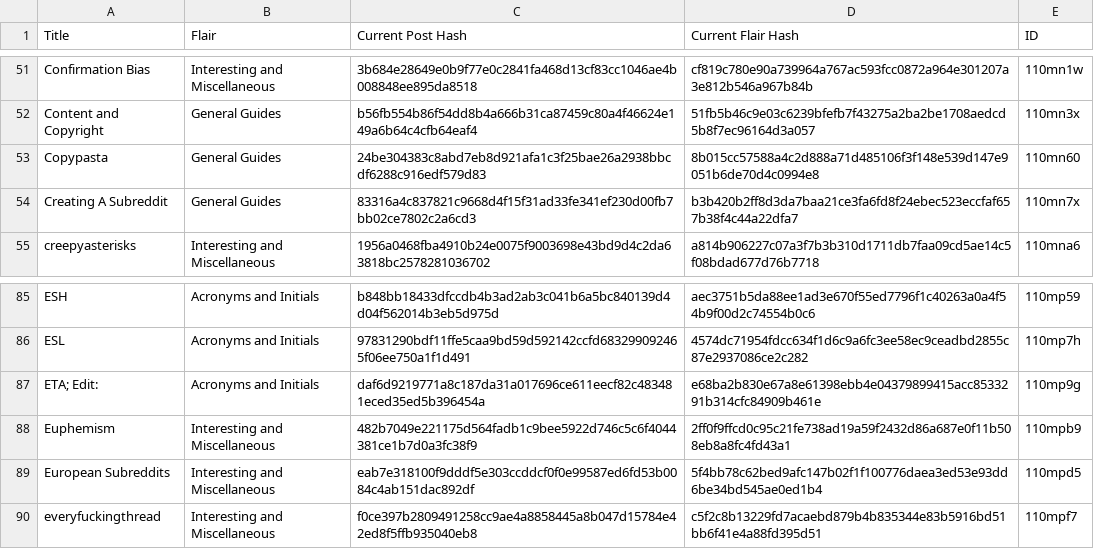
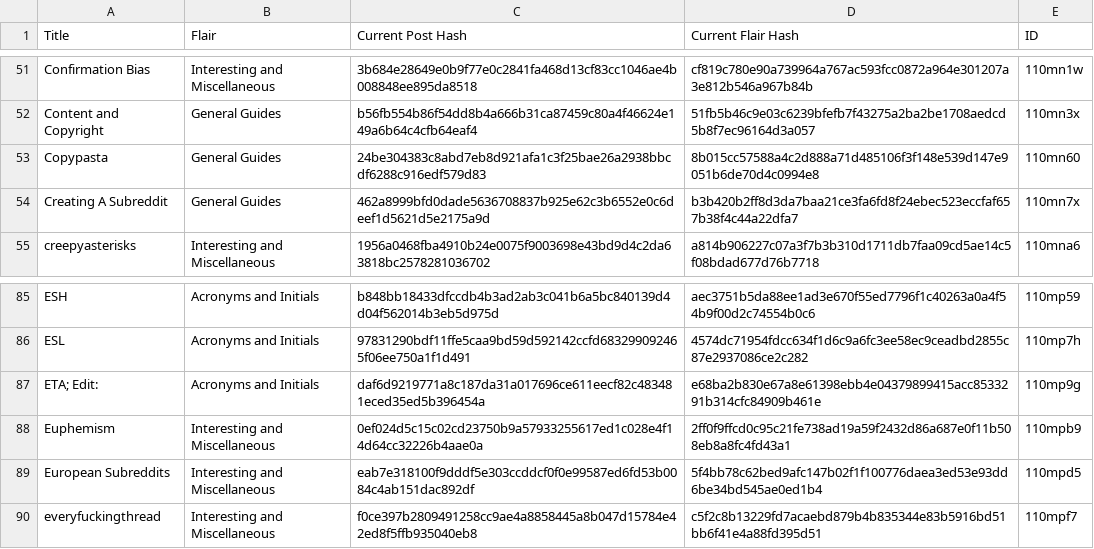
Before and after one commit to Khyta/EncyclopaediaBot, a CSV file: post_infos/post_info_3.csv, drawn as a sheet; only a part is shown, gaps mark what is left out.

```diff
--- a/post_infos/post_info_3.csv
+++ b/post_infos/post_info_3.csv
@@ -53,3 +53,3 @@ Content and Copyright,General Guides,b56fb554b86f54dd8b4a666b31ca87459c80a4f4662
 Copypasta,General Guides,24be304383c8abd7eb8d921afa1c3f25bae26a2938bbcdf6288c916edf579d83,8b015cc57588a4c2d888a71d485106f3f148e539d147e9051b6de70d4c0994e8,110mn60
-Creating A Subreddit,General Guides,83316a4c837821c9668d4f15f31ad33fe341ef230d00fb7bb02ce7802c2a6cd3,b3b420b2ff8d3da7baa21ce3fa6fd8f24ebec523eccfaf657b38f4c44a22dfa7,110mn7x
+Creating A Subreddit,General Guides,462a8999bfd0dade5636708837b925e62c3b6552e0c6deef1d5621d5e2175a9d,b3b420b2ff8d3da7baa21ce3fa6fd8f24ebec523eccfaf657b38f4c44a22dfa7,110mn7x
 creepyasterisks,Interesting and Miscellaneous,1956a0468fba4910b24e0075f9003698e43bd9d4c2da63818bc2578281036702,a814b906227c07a3f7b3b310d1711db7faa09cd5ae14c5f08bdad677d76b7718,110mna6
@@ -87,3 +87,3 @@ ESL,Acronyms and Initials,97831290bdf11ffe5caa9bd59d592142ccfd683299092465f06ee7
 ETA; Edit:,Acronyms and Initials,daf6d9219771a8c187da31a017696ce611eecf82c483481eced35ed5b396454a,e68ba2b830e67a8e61398ebb4e04379899415acc8533291b314cfc84909b461e,110mp9g
-Euphemism,Interesting and Miscellaneous,482b7049e221175d564fadb1c9bee5922d746c5c6f4044381ce1b7d0a3fc38f9,2ff0f9ffcd0c95c21fe738ad19a59f2432d86a687e0f11b508eb8a8fc4fd43a1,110mpb9
+Euphemism,Interesting and Miscellaneous,0ef024d5c15c02cd23750b9a57933255617ed1c028e4f14d64cc32226b4aae0a,2ff0f9ffcd0c95c21fe738ad19a59f2432d86a687e0f11b508eb8a8fc4fd43a1,110mpb9
 European Subreddits,Interesting and Miscellaneous,eab7e318100f9dddf5e303ccddcf0f0e99587ed6fd53b0084c4ab151dac892df,5f4bb78c62bed9afc147b02f1f100776daea3ed53e93dd6be34bd545ae0ed1b4,110mpd5
```
Also changed, not shown: post_infos/index/post_info_all-entries.csv, post_infos/post_info.csv, 16 other files.
